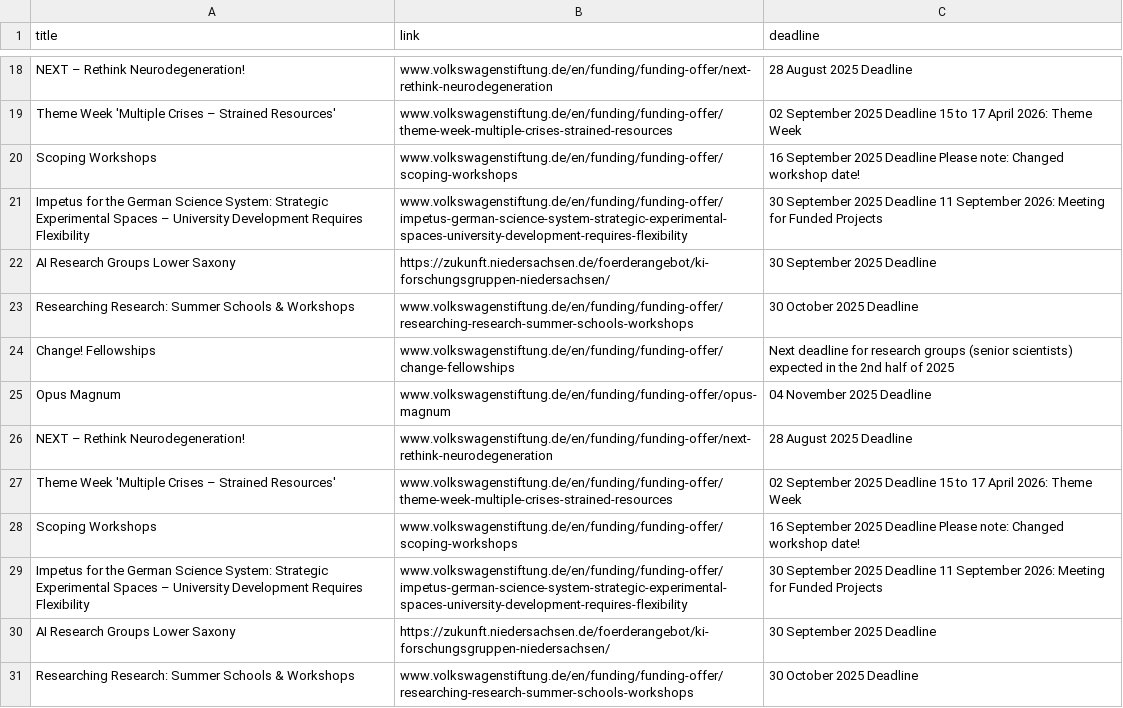
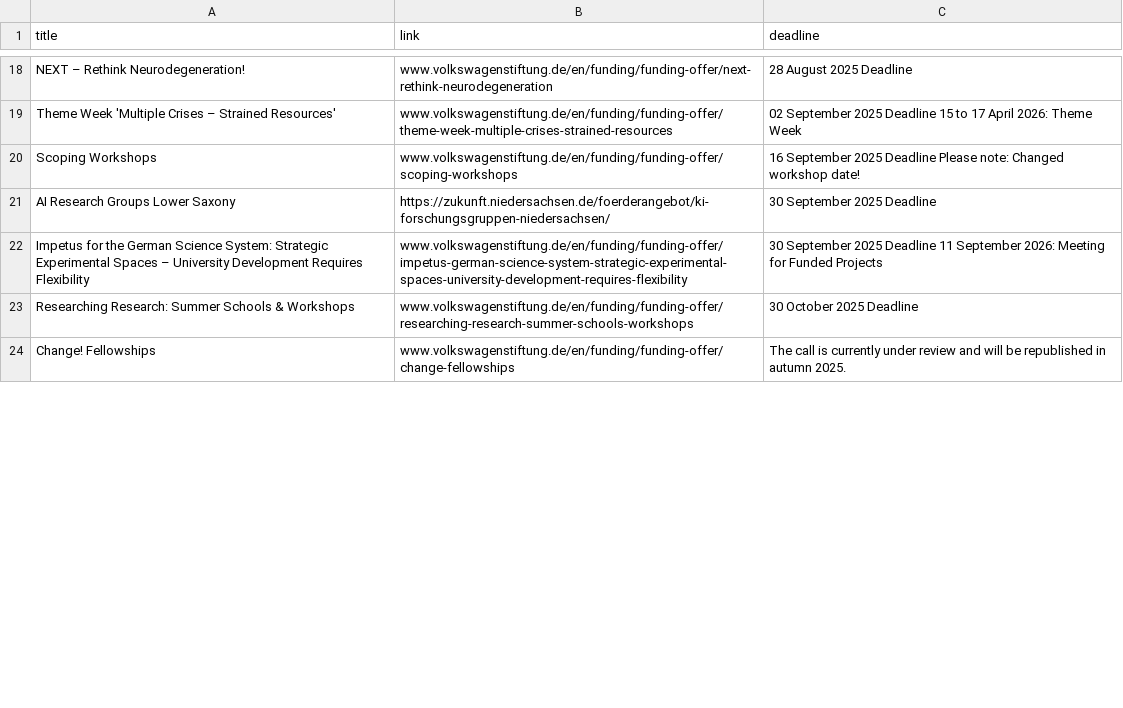
Before and after one commit to Global-Health-Engineering/grant-parser, a CSV file: results/Volkswagen.csv, drawn as a sheet; only a part is shown, gaps mark what is left out; the diff covers the shown part only.

```diff
--- a/results/Volkswagen.csv
+++ b/results/Volkswagen.csv
@@ -20,12 +20,5 @@ Theme Week 'Multiple Crises – Strained Resources',www.volkswagenstiftung.de/en
 Scoping Workshops,www.volkswagenstiftung.de/en/funding/funding-offer/scoping-workshops,16 September 2025 Deadline Please note: Changed workshop date!
+AI Research Groups Lower Saxony,https://zukunft.niedersachsen.de/foerderangebot/ki-forschungsgruppen-niedersachsen/,30 September 2025 Deadline
 Impetus for the German Science System: Strategic Experimental Spaces – University Development Requires Flexibility,www.volkswagenstiftung.de/en/funding/funding-offer/impetus-german-science-system-strategic-experimental-spaces-university-development-requires-flexibility,30 September 2025 Deadline 11 September 2026: Meeting for Funded Projects
-AI Research Groups Lower Saxony,https://zukunft.niedersachsen.de/foerderangebot/ki-forschungsgruppen-niedersachsen/,30 September 2025 Deadline
 Researching Research: Summer Schools & Workshops,www.volkswagenstiftung.de/en/funding/funding-offer/researching-research-summer-schools-workshops,30 October 2025 Deadline
-Change! Fellowships ,www.volkswagenstiftung.de/en/funding/funding-offer/change-fellowships,Next deadline for research groups (senior scientists) expected in the 2nd half of 2025
-Opus Magnum,www.volkswagenstiftung.de/en/funding/funding-offer/opus-magnum,04 November 2025 Deadline
-NEXT – Rethink Neurodegeneration!,www.volkswagenstiftung.de/en/funding/funding-offer/next-rethink-neurodegeneration,28 August 2025 Deadline
-Theme Week 'Multiple Crises – Strained Resources',www.volkswagenstiftung.de/en/funding/funding-offer/theme-week-multiple-crises-strained-resources,02 September 2025 Deadline 15 to 17 April 2026: Theme Week
-Scoping Workshops,www.volkswagenstiftung.de/en/funding/funding-offer/scoping-workshops,16 September 2025 Deadline Please note: Changed workshop date!
-Impetus for the German Science System: Strategic Experimental Spaces – University Development Requires Flexibility,www.volkswagenstiftung.de/en/funding/funding-offer/impetus-german-science-system-strategic-experimental-spaces-university-development-requires-flexibility,30 September 2025 Deadline 11 September 2026: Meeting for Funded Projects
-AI Research Groups Lower Saxony,https://zukunft.niedersachsen.de/foerderangebot/ki-forschungsgruppen-niedersachsen/,30 September 2025 Deadline
-Researching Research: Summer Schools & Workshops,www.volkswagenstiftung.de/en/funding/funding-offer/researching-research-summer-schools-workshops,30 October 2025 Deadline
+Change! Fellowships ,www.volkswagenstiftung.de/en/funding/funding-offer/change-fellowships,The call is currently under review and will be republished in autumn 2025.
```
Also changed, not shown: 17 removed rows, 3 moved rows and 1 edited cell elsewhere in this file, results/combined_results_sorted.csv, 2 other files.
